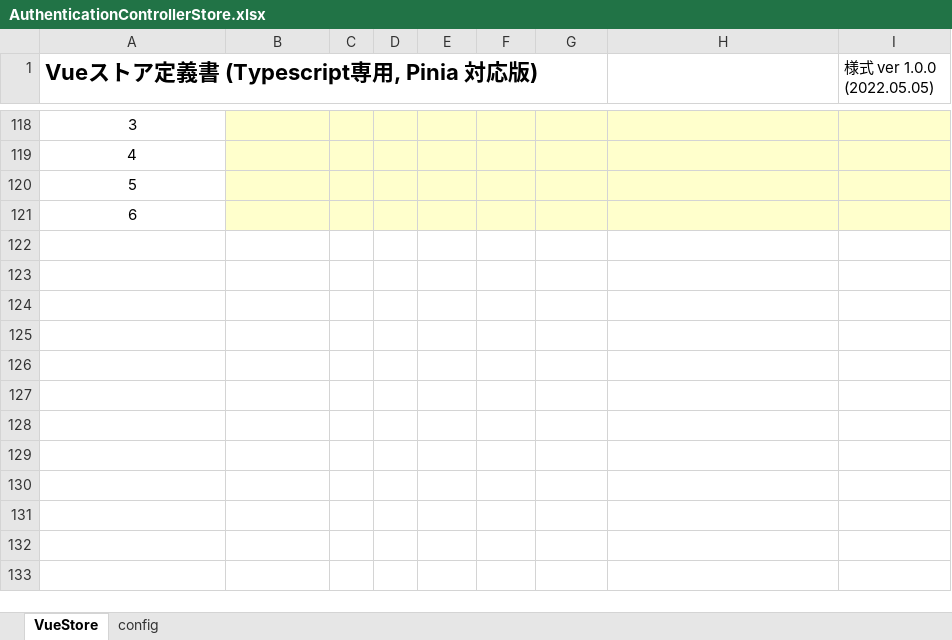
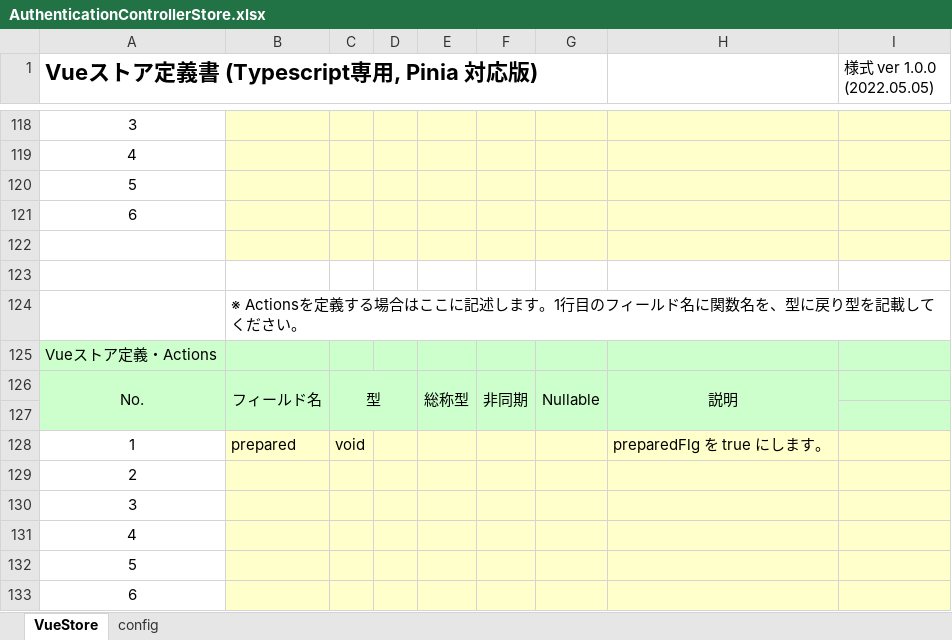
Before and after one commit to uedaueo/dapanda-front-core, an Excel workbook: meta/stores/AuthenticationControllerStore.xlsx, sheet VueStore, drawn as a sheet; only a part is shown, gaps mark what is left out; values as stored, in another font and other column widths than the file's, no borders; the diff names each change by its address in the sheet, - before the commit and + after, or states it on an @@ line.

```diff
--- a/meta/stores/AuthenticationControllerStore.xlsx (sheet VueStore)
+++ b/meta/stores/AuthenticationControllerStore.xlsx (sheet VueStore)
+row 122: (empty)
+row 123: (empty)
+row 124:  | ※ Actionsを定義する場合はここに記述します。1行目のフィールド名に関数名を、型に戻り型を記載してください。
+row 125: Vueストア定義・Actions
+row 126: No. | フィールド名 | 型 |  | 総称型 | 非同期 | Nullable | 説明
+row 127: (empty)
+row 128: 1 | prepared | void |  |  |  |  | preparedFlg を true にします。
+row 129: 2
+row 130: 3
+row 131: 4
+row 132: 5
+row 133: 6
```
Also changed, not shown: 5 other files.
